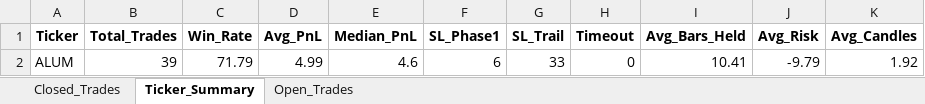
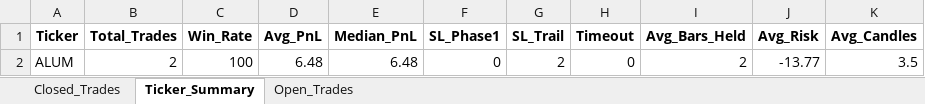
Before and after one commit to vancedmazen-art/stock_dashboard, an Excel workbook: Pattern_Scanner_Results.xlsx, sheet Ticker_Summary, drawn as a sheet; values as stored, in another font and other column widths than the file's, no borders; removed rows and columns are numbered as before the commit, all else as after; the diff names each change by its address in the sheet, - before the commit and + after, or states it on an @@ line.

```diff
--- a/Pattern_Scanner_Results.xlsx (sheet Ticker_Summary)
+++ b/Pattern_Scanner_Results.xlsx (sheet Ticker_Summary)
-row 2: ALUM | 39 | 71.79 | 4.99 | 4.6 | 6 | 33 | 0 | 10.41 | -9.79 | 1.92
+row 2: ALUM | 2 | 100 | 6.48 | 6.48 | 0 | 2 | 0 | 2 | -13.77 | 3.5
```
Also changed, not shown: sheet Closed_Trades.
